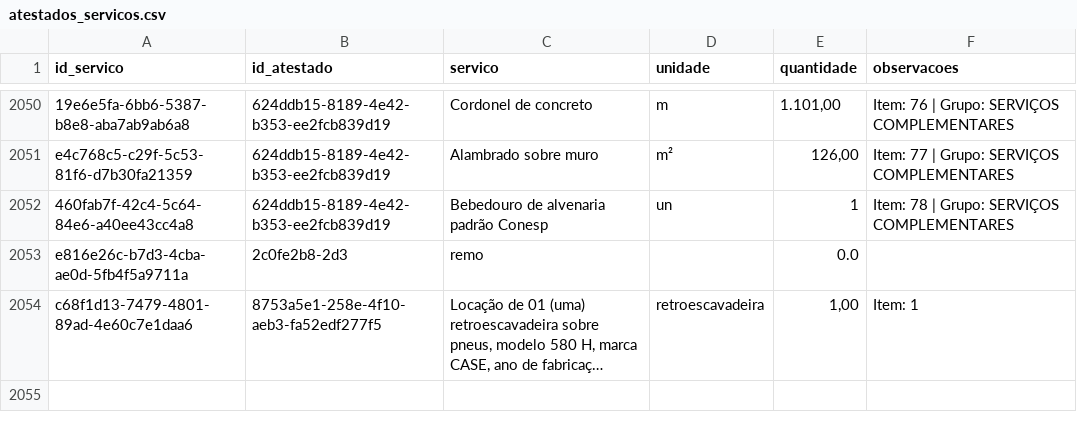
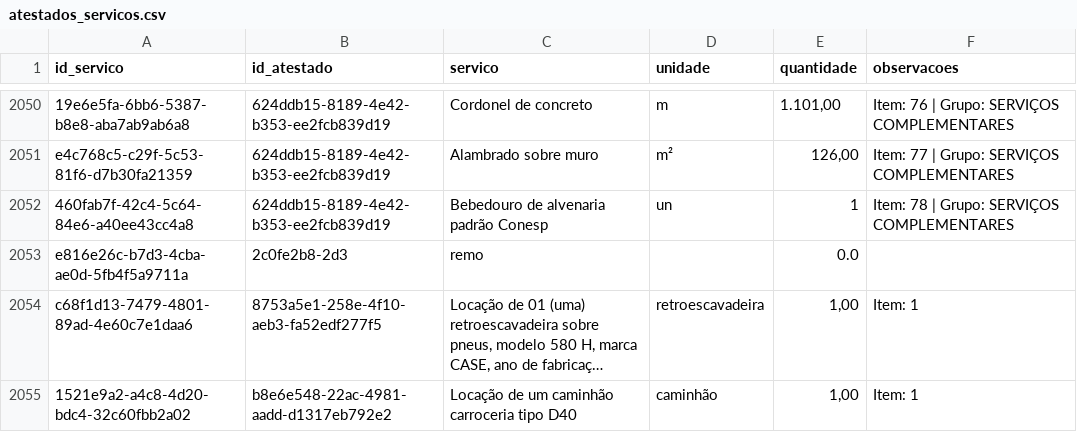
Before and after one commit to fabioser-ai/dragagem-app, a CSV file: data/atestados_servicos.csv, drawn as a sheet; only a part is shown, gaps mark what is left out; long unchanged cells end in …; the diff names each change by its address in the sheet, - before the commit and + after, or states it on an @@ line.

```diff
--- a/data/atestados_servicos.csv
+++ b/data/atestados_servicos.csv
+row 2055: 1521e9a2-a4c8-4d20-bdc4-32c60fbb2a02 | b8e6e548-22ac-4981-aadd-d1317eb792e2 | Locação de um caminhão carroceria tipo D40 | caminhão | 1,00 | Item: 1
```
Also changed, not shown: data/atestados.csv.
